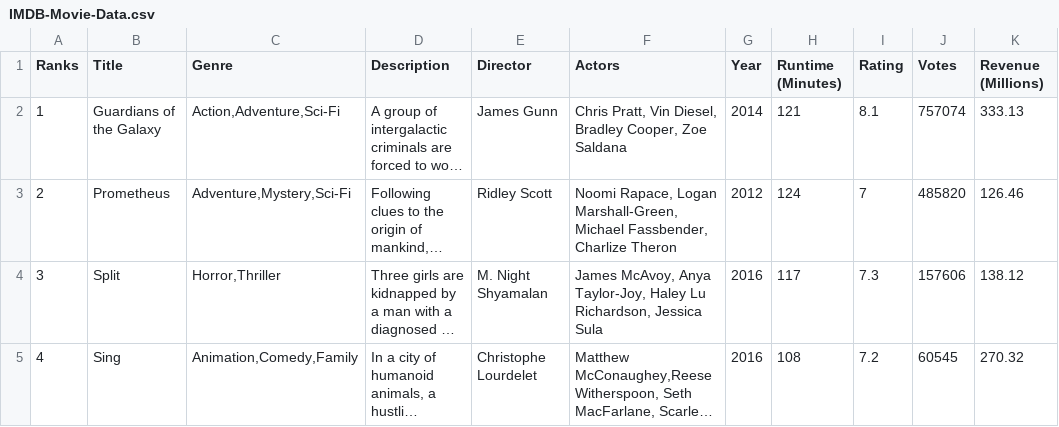
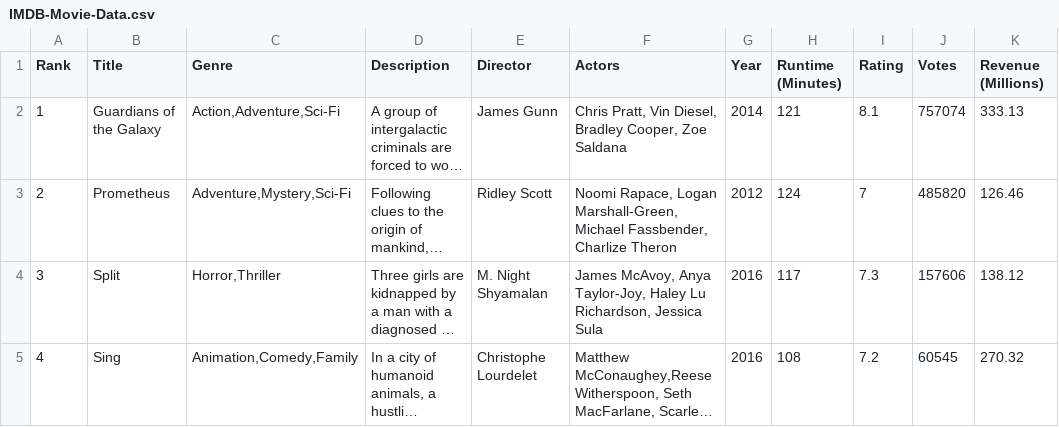
Before and after one commit to PurvaSagvekar/Complete-guide-to-data-analysis-using-Python---IMDB-movies-data, a CSV file: IMDB-Movie-Data.csv, drawn as a sheet; only a part is shown; long unchanged cells end in …; the diff names each change by its address in the sheet, - before the commit and + after, or states it on an @@ line.

Commit message:
Update IMDB-Movie-Data.csv
column updated

```diff
--- a/IMDB-Movie-Data.csv
+++ b/IMDB-Movie-Data.csv
-A1: Ranks
+A1: Rank
```
